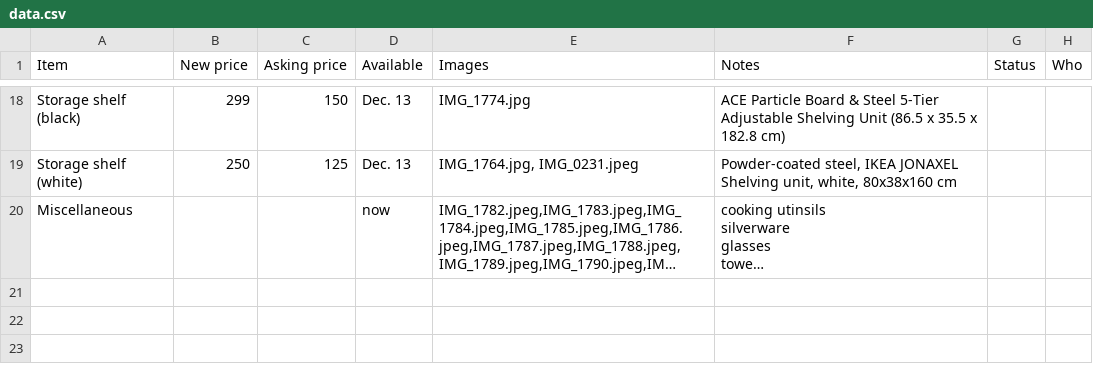
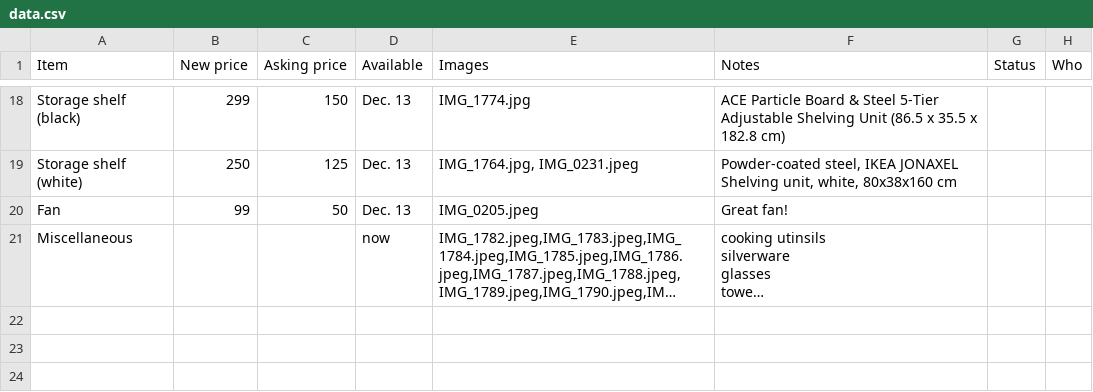
Before and after one commit to farrelledwards/ad-stuff, a CSV file: data/data.csv, drawn as a sheet; only a part is shown, gaps mark what is left out; long unchanged cells end in …; the diff names each change by its address in the sheet, - before the commit and + after, or states it on an @@ line.

```diff
--- a/data/data.csv
+++ b/data/data.csv
+row 20: Fan | 99 | 50 | Dec. 13 | IMG_0205.jpeg | Great fan!
```
